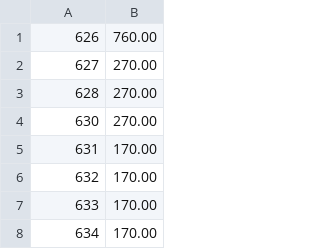
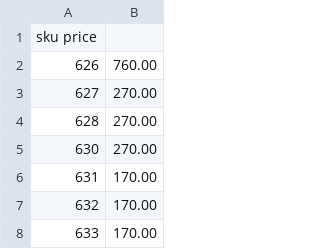
Before and after one commit to mounirtms/dashboard, a CSV file: prices.csv, drawn as a sheet; only a part is shown; the shorter side is filled out with more unchanged rows.

Commit message:
fix: Correct Pilot product pricing - set final prices with MSRP display
- Fixed price interpretation: prices.csv contains FINAL prices, not discounts
- Set regular price to final discounted price (what customer pays)
- Set MSRP 20% higher to show 'old price' crossed out on frontend
- Removed all special_price values to prevent double discounting
- Removed catalog price rules (not needed with final pricing)
- Updated 157 Pilot products successfully
- Reindexed catalog_product_price and catalogrule indexes
- Products now display with proper 'old price' vs 'new price' comparison
- No double discounts applied

```diff
--- a/prices.csv
+++ b/prices.csv
@@ -1 +1,2 @@
+sku price
 626	760.00
```
Also changed, not shown: 2 other files.
